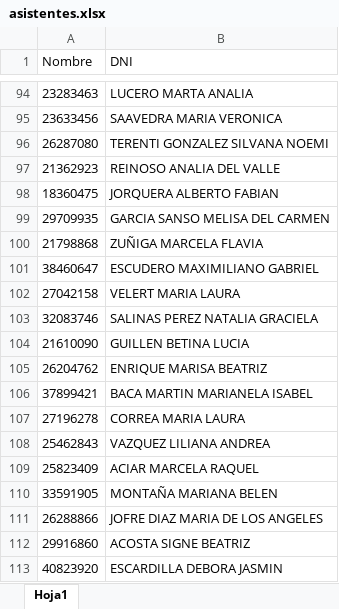
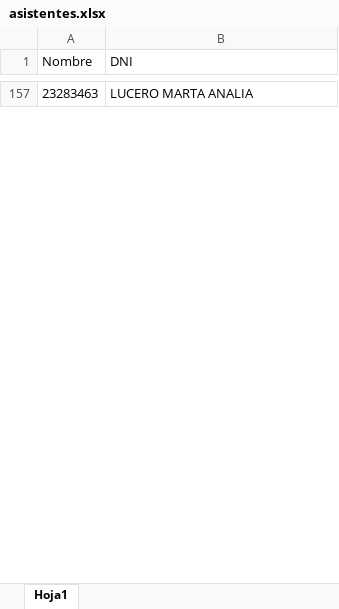
Before and after one commit to marcelodanielg/certificado1, an Excel workbook: asistentes.xlsx, sheet Hoja1, drawn as a sheet; only a part is shown, gaps mark what is left out; values as stored, in another font and other column widths than the file's, no borders; removed rows and columns are numbered as before the commit, all else as after; the diff covers the shown part only; the diff names each change by its address in the sheet, - before the commit and + after, or states it on an @@ line.

```diff
--- a/asistentes.xlsx (sheet Hoja1)
+++ b/asistentes.xlsx (sheet Hoja1)
-row 95: 23633456 | SAAVEDRA MARIA VERONICA
-row 96: 26287080 | TERENTI GONZALEZ SILVANA NOEMI
-row 97: 21362923 | REINOSO ANALIA DEL VALLE
-row 98: 18360475 | JORQUERA ALBERTO FABIAN
-row 99: 29709935 | GARCIA SANSO MELISA DEL CARMEN
-row 100: 21798868 | ZUÑIGA MARCELA FLAVIA
-row 101: 38460647 | ESCUDERO MAXIMILIANO GABRIEL
-row 102: 27042158 | VELERT MARIA LAURA
-row 103: 32083746 | SALINAS PEREZ NATALIA GRACIELA
-row 104: 21610090 | GUILLEN BETINA LUCIA
-row 105: 26204762 | ENRIQUE MARISA BEATRIZ
-row 106: 37899421 | BACA MARTIN MARIANELA ISABEL
-row 107: 27196278 | CORREA MARIA LAURA
-row 108: 25462843 | VAZQUEZ LILIANA ANDREA
-row 109: 25823409 | ACIAR MARCELA RAQUEL
-row 110: 33591905 | MONTAÑA MARIANA BELEN
-row 111: 26288866 | JOFRE DIAZ MARIA DE LOS ANGELES
-row 112: 29916860 | ACOSTA SIGNE BEATRIZ
-row 113: 40823920 | ESCARDILLA DEBORA JASMIN
```
Also changed, not shown: other rows of this sheet.
